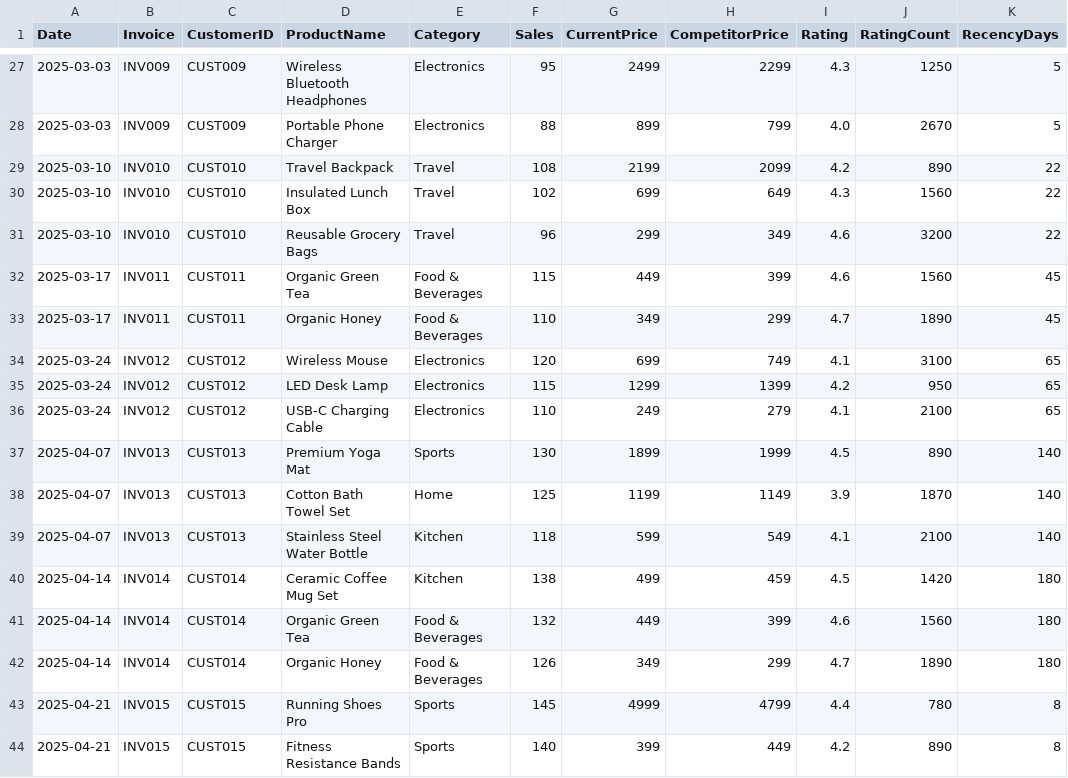
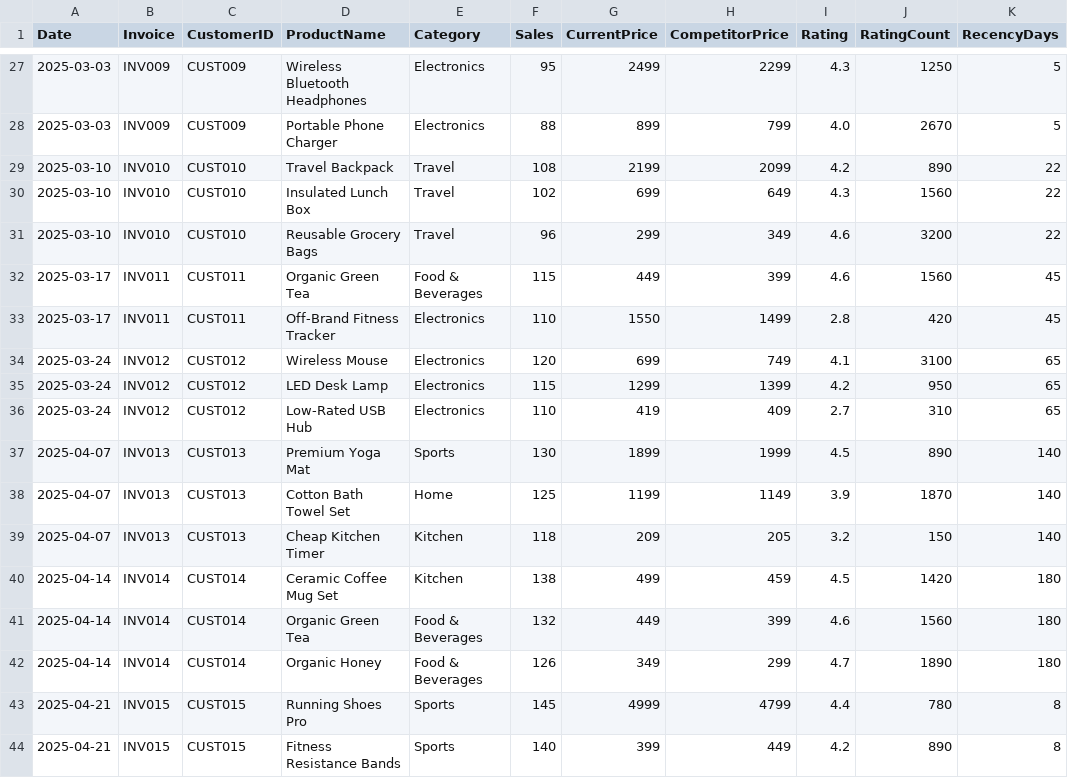
Before and after one commit to HarshSalunkhe2005/Retail-Agentic-AI-TestUI, a CSV file: sample-data/comprehensive_retail_data.csv, drawn as a sheet; only a part is shown, gaps mark what is left out; the diff covers the shown part only; the diff names each change by its address in the sheet, - before the commit and + after, or states it on an @@ line.

```diff
--- a/sample-data/comprehensive_retail_data.csv
+++ b/sample-data/comprehensive_retail_data.csv
-D33 (ProductName): Organic Honey
+D33 (ProductName): Off-Brand Fitness Tracker
-E33 (Category): Food & Beverages
+E33 (Category): Electronics
-G33 (CurrentPrice): 349
+G33 (CurrentPrice): 1550
-H33 (CompetitorPrice): 299
+H33 (CompetitorPrice): 1499
-I33 (Rating): 4.7
+I33 (Rating): 2.8
-J33 (RatingCount): 1890
+J33 (RatingCount): 420
-D36 (ProductName): USB-C Charging Cable
+D36 (ProductName): Low-Rated USB Hub
-G36 (CurrentPrice): 249
+G36 (CurrentPrice): 419
-H36 (CompetitorPrice): 279
+H36 (CompetitorPrice): 409
-I36 (Rating): 4.1
+I36 (Rating): 2.7
-J36 (RatingCount): 2100
+J36 (RatingCount): 310
-D39 (ProductName): Stainless Steel Water Bottle
+D39 (ProductName): Cheap Kitchen Timer
-G39 (CurrentPrice): 599
+G39 (CurrentPrice): 209
-H39 (CompetitorPrice): 549
+H39 (CompetitorPrice): 205
-I39 (Rating): 4.1
+I39 (Rating): 3.2
-J39 (RatingCount): 2100
+J39 (RatingCount): 150
```
Also changed, not shown: 27 edited cells elsewhere in this file, 1 other file.
